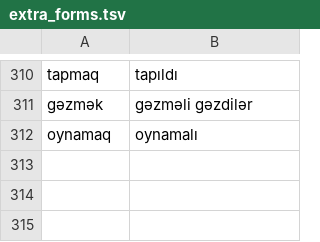
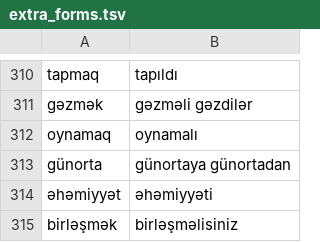
Before and after one commit to zavanton123/tayra-languages, a TSV file: tools/courses/az/extra_forms.tsv, drawn as a sheet; only a part is shown, gaps mark what is left out; the diff names each change by its address in the sheet, - before the commit and + after, or states it on an @@ line.

Commit message:
Add Azerbaijani forms the writers reported

```diff
--- a/tools/courses/az/extra_forms.tsv
+++ b/tools/courses/az/extra_forms.tsv
+row 313: günorta | günortaya günortadan
+row 314: əhəmiyyət | əhəmiyyəti
+row 315: birləşmək | birləşməlisiniz
```
